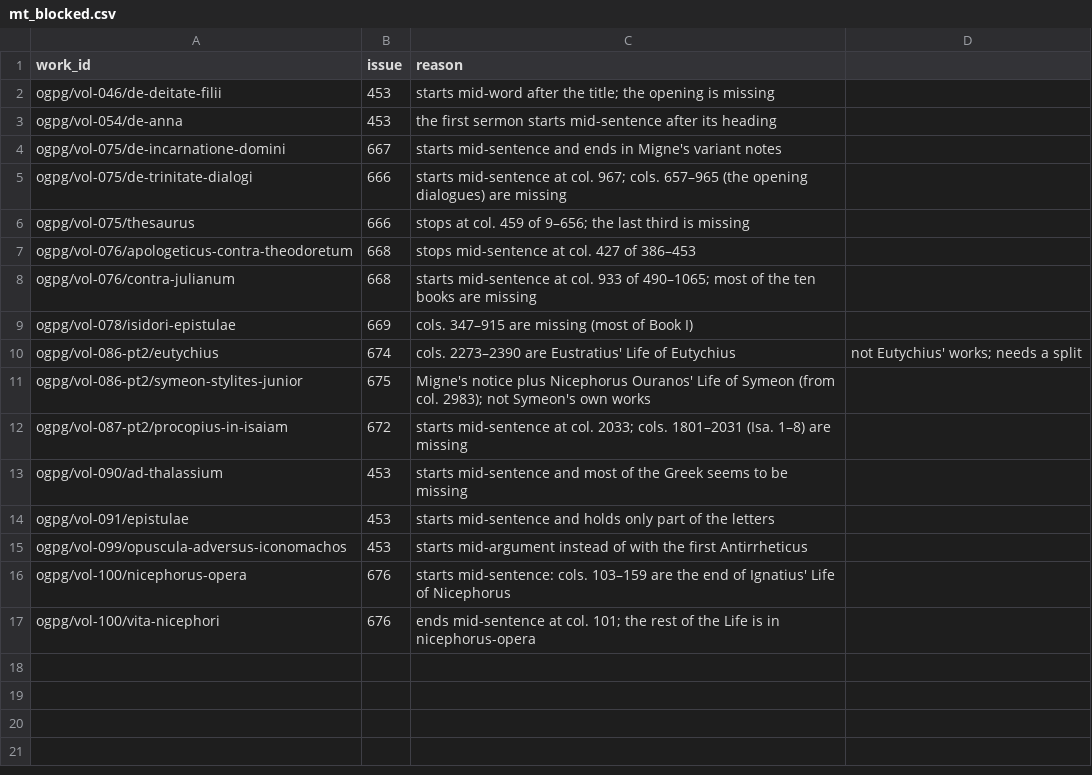
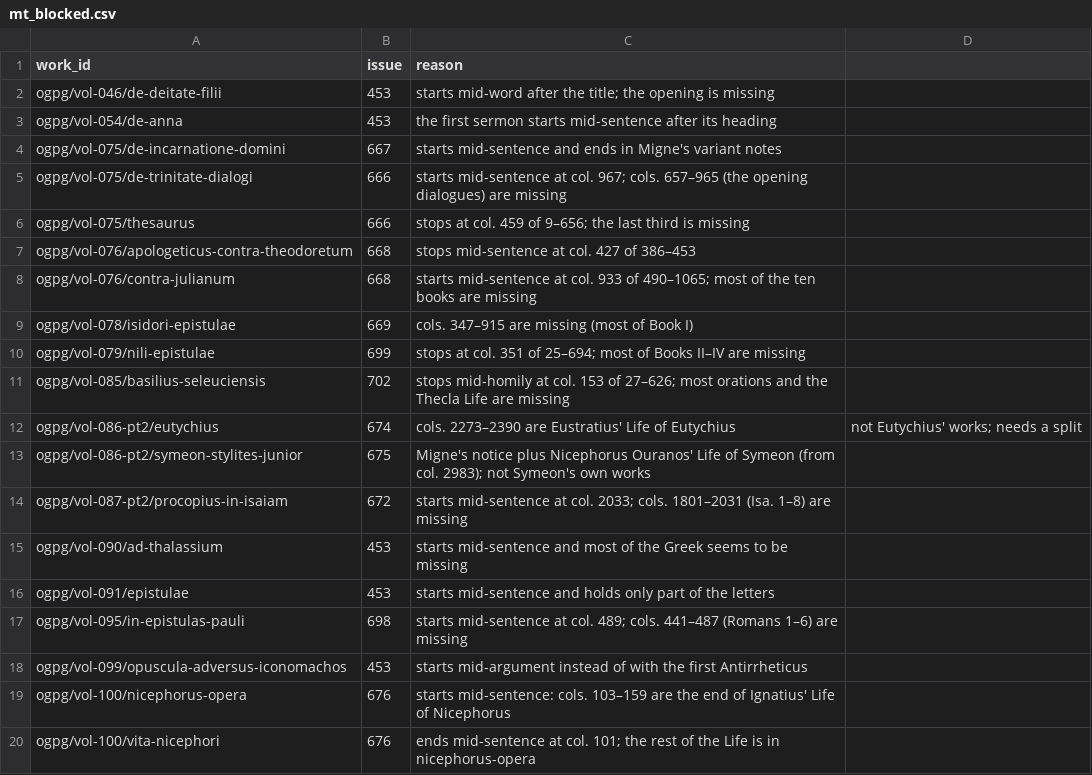
Before and after one commit to jaspax/patristica, a CSV file: patristica/data/mt_blocked.csv, drawn as a sheet.

```diff
--- a/patristica/data/mt_blocked.csv
+++ b/patristica/data/mt_blocked.csv
@@ -9,2 +9,4 @@ ogpg/vol-076/contra-julianum,668,starts mid-sentence at col. 933 of 490–1065;
 ogpg/vol-078/isidori-epistulae,669,cols. 347–915 are missing (most of Book I)
+ogpg/vol-079/nili-epistulae,699,stops at col. 351 of 25–694; most of Books II–IV are missing
+ogpg/vol-085/basilius-seleuciensis,702,stops mid-homily at col. 153 of 27–626; most orations and the Thecla Life are missing
 ogpg/vol-086-pt2/eutychius,674,cols. 2273–2390 are Eustratius' Life of Eutychius, not Eutychius' works; needs a split
@@ -14,2 +16,3 @@ ogpg/vol-090/ad-thalassium,453,starts mid-sentence and most of the Greek seems t
 ogpg/vol-091/epistulae,453,starts mid-sentence and holds only part of the letters
+ogpg/vol-095/in-epistulas-pauli,698,starts mid-sentence at col. 489; cols. 441–487 (Romans 1–6) are missing
 ogpg/vol-099/opuscula-adversus-iconomachos,453,starts mid-argument instead of with the first Antirrheticus
```
